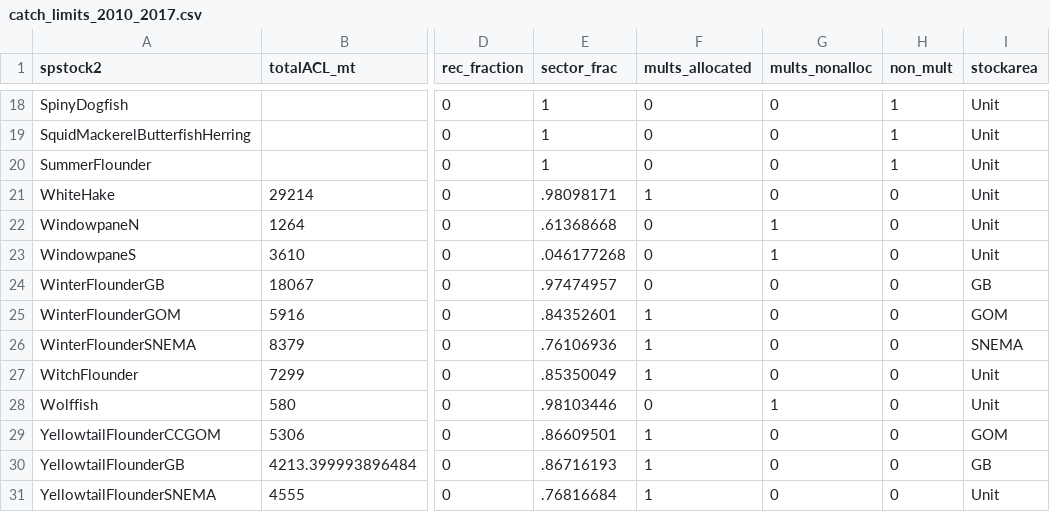
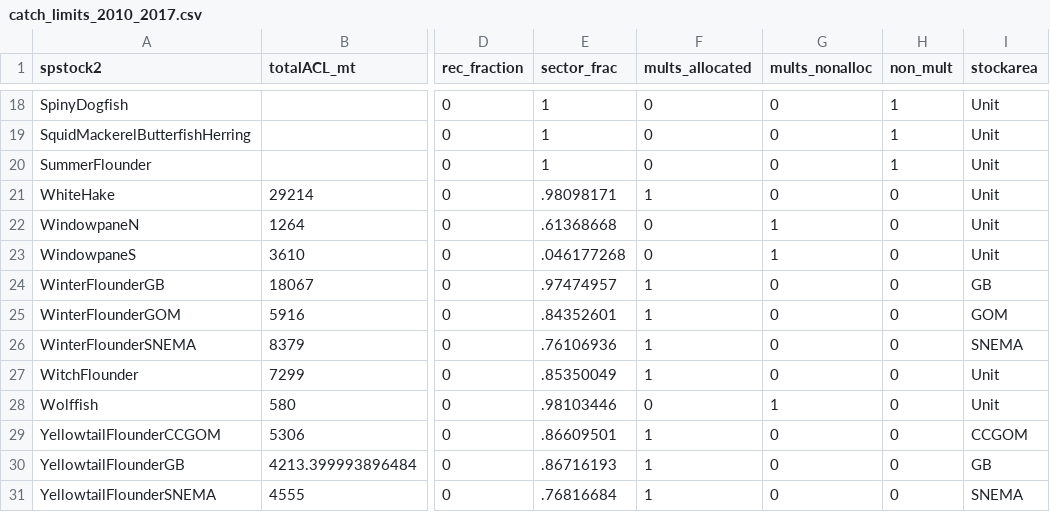
Before and after one commit to lkerr/groundfish-MSE, a CSV file: data/data_processed/econ/catch_limits_2010_2017.csv, drawn as a sheet; only a part is shown, gaps mark what is left out; the diff names each change by its address in the sheet, - before the commit and + after, or states it on an @@ line.

Commit message:
typo fixes in recoding catch limits.

```diff
--- a/data/data_processed/econ/catch_limits_2010_2017.csv
+++ b/data/data_processed/econ/catch_limits_2010_2017.csv
-F24 (mults_allocated): 0
+F24 (mults_allocated): 1
-I29 (stockarea): GOM
+I29 (stockarea): CCGOM
-I31 (stockarea): Unit
+I31 (stockarea): SNEMA
```
Also changed, not shown: data/data_processed/econ/catch_limits_2017.csv, 1 other file.
